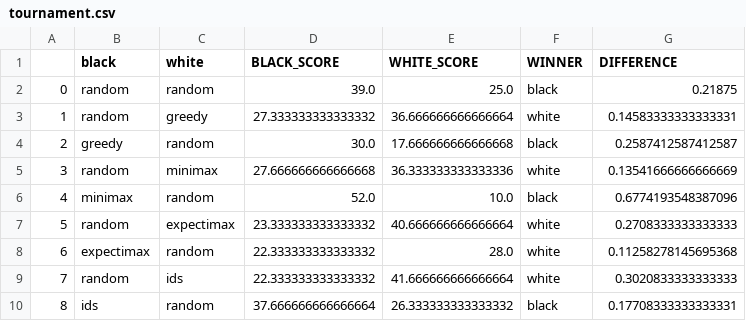
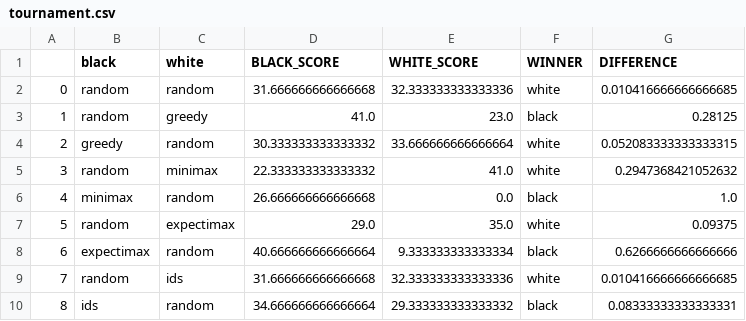
Before and after one commit to jennder/othello.ai, a CSV file: tournament.csv, drawn as a sheet; only a part is shown; the diff covers the shown part only.

Commit message:
new tournament results

```diff
--- a/tournament.csv
+++ b/tournament.csv
@@ -1,10 +1,10 @@
 ,black,white,BLACK_SCORE,WHITE_SCORE,WINNER,DIFFERENCE
-0,random,random,39.0,25.0,black,0.21875
-1,random,greedy,27.333333333333332,36.666666666666664,white,0.14583333333333331
-2,greedy,random,30.0,17.666666666666668,black,0.2587412587412587
-3,random,minimax,27.666666666666668,36.333333333333336,white,0.13541666666666669
-4,minimax,random,52.0,10.0,black,0.6774193548387096
-5,random,expectimax,23.333333333333332,40.666666666666664,white,0.2708333333333333
-6,expectimax,random,22.333333333333332,28.0,white,0.11258278145695368
-7,random,ids,22.333333333333332,41.666666666666664,white,0.3020833333333333
-8,ids,random,37.666666666666664,26.333333333333332,black,0.17708333333333331
+0,random,random,31.666666666666668,32.333333333333336,white,0.010416666666666685
+1,random,greedy,41.0,23.0,black,0.28125
+2,greedy,random,30.333333333333332,33.666666666666664,white,0.052083333333333315
+3,random,minimax,22.333333333333332,41.0,white,0.2947368421052632
+4,minimax,random,26.666666666666668,0.0,black,1.0
+5,random,expectimax,29.0,35.0,white,0.09375
+6,expectimax,random,40.666666666666664,9.333333333333334,black,0.6266666666666666
+7,random,ids,31.666666666666668,32.333333333333336,white,0.010416666666666685
+8,ids,random,34.666666666666664,29.333333333333332,black,0.08333333333333331
```
Also changed, not shown: 167 edited cells elsewhere in this file, 2 other files.
